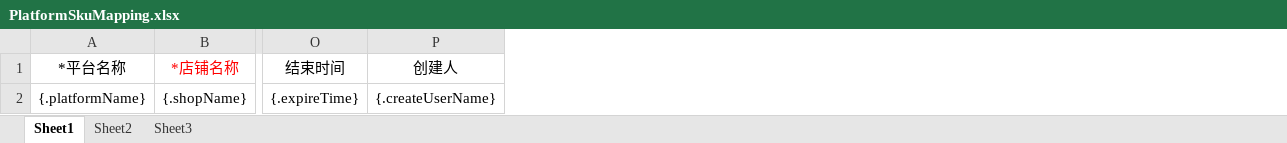
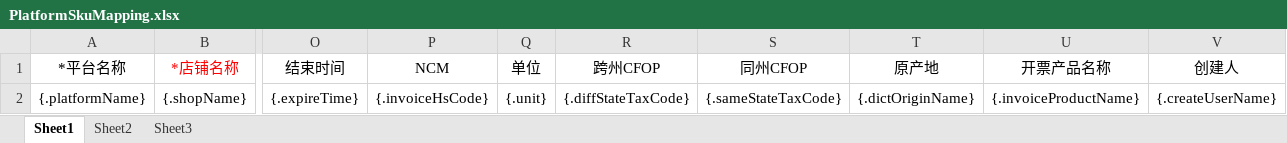
Before and after one commit to quyuzhong1/cloud-erp-backend, an Excel workbook: erp-server/erp-server-file/src/main/resources/excel/oms/PlatformSkuMapping.xlsx, sheet Sheet1, drawn as a sheet; only a part is shown, gaps mark what is left out; values as stored, in another font and other column widths than the file's, no borders; the diff names each change by its address in the sheet, - before the commit and + after, or states it on an @@ line.

```diff
--- a/erp-server/erp-server-file/src/main/resources/excel/oms/PlatformSkuMapping.xlsx (sheet Sheet1)
+++ b/erp-server/erp-server-file/src/main/resources/excel/oms/PlatformSkuMapping.xlsx (sheet Sheet1)
+column P (NCM), row 2: {.invoiceHsCode}
+column Q (单位), row 2: {.unit}
+column R (跨州CFOP), row 2: {.diffStateTaxCode}
+column S (同州CFOP), row 2: {.sameStateTaxCode}
+column T (原产地), row 2: {.dictOriginName}
+column U (开票产品名称), row 2: {.invoiceProductName}
```
Also changed, not shown: erp-server/erp-server-oms/src/main/resources/excel/skuMappingTemplate.xlsx, 8 other files.
